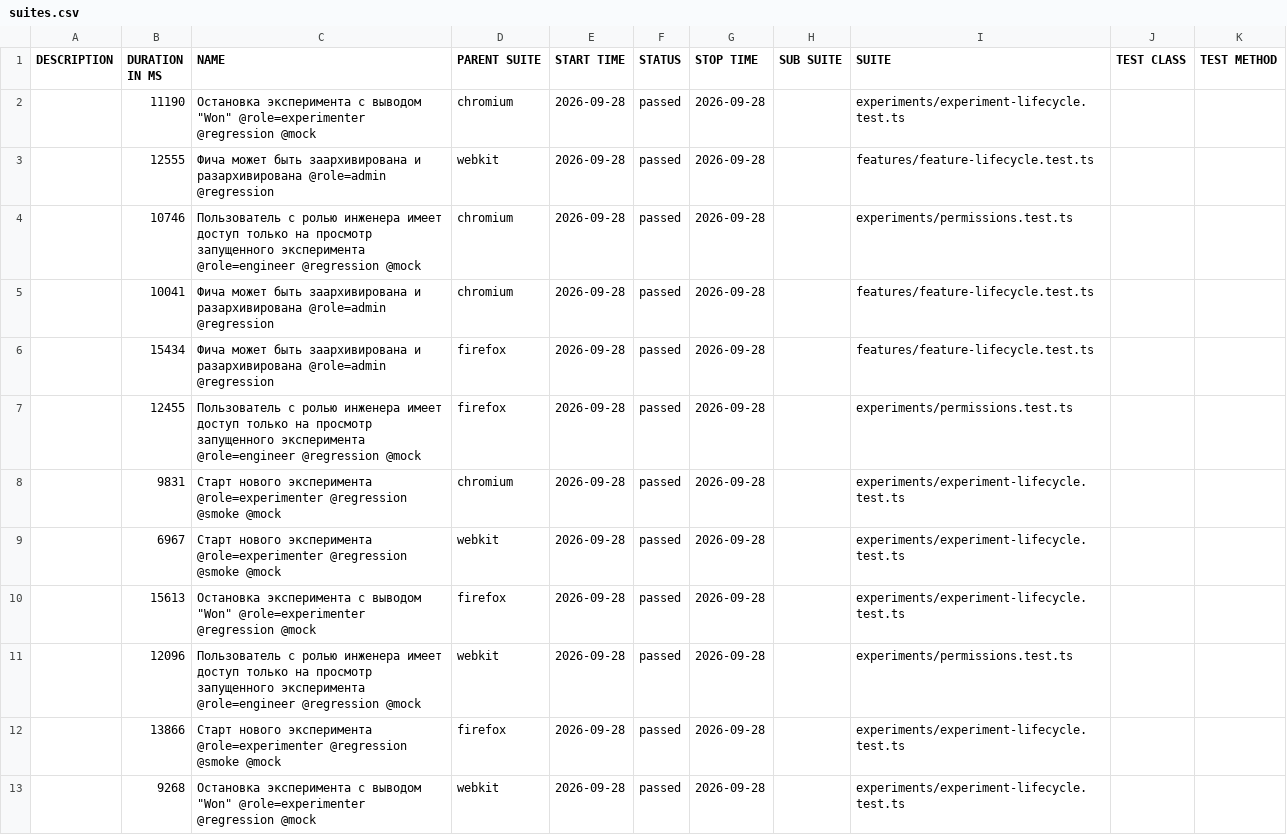
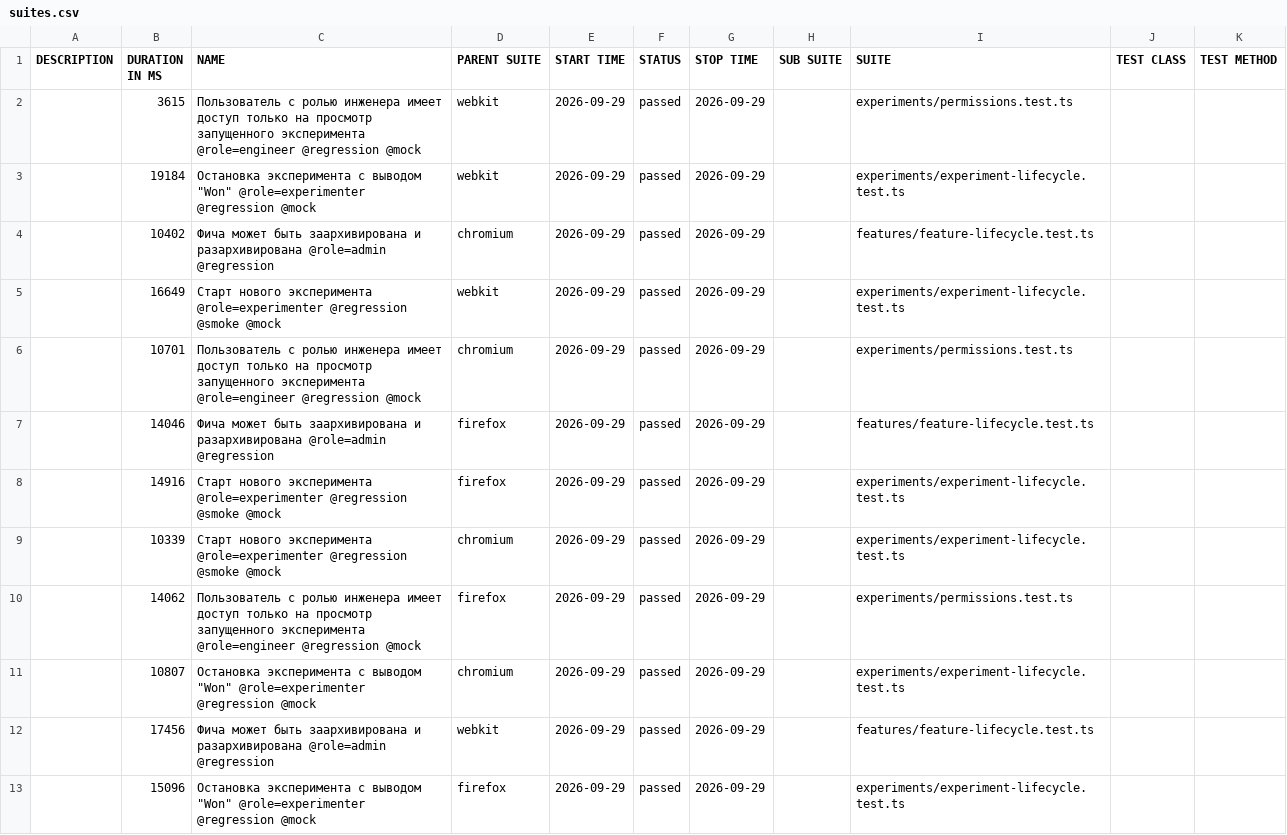
Before and after one commit to ozhegov/growthbook-e2e-tests, a CSV file: data/suites.csv, drawn as a sheet.

```diff
--- a/data/suites.csv
+++ b/data/suites.csv
@@ -1,13 +1,13 @@
 "DESCRIPTION","DURATION IN MS","NAME","PARENT SUITE","START TIME","STATUS","STOP TIME","SUB SUITE","SUITE","TEST CLASS","TEST METHOD"
-"","11190","Остановка эксперимента с выводом ""Won"" @role=experimenter @regression @mock","chromium","2026-09-28","passed","2026-09-28","","experiments/experiment-lifecycle.test.ts","",""
-"","12555","Фича может быть заархивирована и разархивирована @role=admin @regression","webkit","2026-09-28","passed","2026-09-28","","features/feature-lifecycle.test.ts","",""
-"","10746","Пользователь с ролью инженера имеет доступ только на просмотр запущенного эксперимента @role=engineer @regression @mock","chromium","2026-09-28","passed","2026-09-28","","experiments/permissions.test.ts","",""
-"","10041","Фича может быть заархивирована и разархивирована @role=admin @regression","chromium","2026-09-28","passed","2026-09-28","","features/feature-lifecycle.test.ts","",""
-"","15434","Фича может быть заархивирована и разархивирована @role=admin @regression","firefox","2026-09-28","passed","2026-09-28","","features/feature-lifecycle.test.ts","",""
-"","12455","Пользователь с ролью инженера имеет доступ только на просмотр запущенного эксперимента @role=engineer @regression @mock","firefox","2026-09-28","passed","2026-09-28","","experiments/permissions.test.ts","",""
-"","9831","Старт нового эксперимента @role=experimenter @regression @smoke @mock","chromium","2026-09-28","passed","2026-09-28","","experiments/experiment-lifecycle.test.ts","",""
-"","6967","Старт нового эксперимента @role=experimenter @regression @smoke @mock","webkit","2026-09-28","passed","2026-09-28","","experiments/experiment-lifecycle.test.ts","",""
-"","15613","Остановка эксперимента с выводом ""Won"" @role=experimenter @regression @mock","firefox","2026-09-28","passed","2026-09-28","","experiments/experiment-lifecycle.test.ts","",""
-"","12096","Пользователь с ролью инженера имеет доступ только на просмотр запущенного эксперимента @role=engineer @regression @mock","webkit","2026-09-28","passed","2026-09-28","","experiments/permissions.test.ts","",""
-"","13866","Старт нового эксперимента @role=experimenter @regression @smoke @mock","firefox","2026-09-28","passed","2026-09-28","","experiments/experiment-lifecycle.test.ts","",""
-"","9268","Остановка эксперимента с выводом ""Won"" @role=experimenter @regression @mock","webkit","2026-09-28","passed","2026-09-28","","experiments/experiment-lifecycle.test.ts","",""
+"","3615","Пользователь с ролью инженера имеет доступ только на просмотр запущенного эксперимента @role=engineer @regression @mock","webkit","2026-09-29","passed","2026-09-29","","experiments/permissions.test.ts","",""
+"","19184","Остановка эксперимента с выводом ""Won"" @role=experimenter @regression @mock","webkit","2026-09-29","passed","2026-09-29","","experiments/experiment-lifecycle.test.ts","",""
+"","10402","Фича может быть заархивирована и разархивирована @role=admin @regression","chromium","2026-09-29","passed","2026-09-29","","features/feature-lifecycle.test.ts","",""
+"","16649","Старт нового эксперимента @role=experimenter @regression @smoke @mock","webkit","2026-09-29","passed","2026-09-29","","experiments/experiment-lifecycle.test.ts","",""
+"","10701","Пользователь с ролью инженера имеет доступ только на просмотр запущенного эксперимента @role=engineer @regression @mock","chromium","2026-09-29","passed","2026-09-29","","experiments/permissions.test.ts","",""
+"","14046","Фича может быть заархивирована и разархивирована @role=admin @regression","firefox","2026-09-29","passed","2026-09-29","","features/feature-lifecycle.test.ts","",""
+"","14916","Старт нового эксперимента @role=experimenter @regression @smoke @mock","firefox","2026-09-29","passed","2026-09-29","","experiments/experiment-lifecycle.test.ts","",""
+"","10339","Старт нового эксперимента @role=experimenter @regression @smoke @mock","chromium","2026-09-29","passed","2026-09-29","","experiments/experiment-lifecycle.test.ts","",""
+"","14062","Пользователь с ролью инженера имеет доступ только на просмотр запущенного эксперимента @role=engineer @regression @mock","firefox","2026-09-29","passed","2026-09-29","","experiments/permissions.test.ts","",""
+"","10807","Остановка эксперимента с выводом ""Won"" @role=experimenter @regression @mock","chromium","2026-09-29","passed","2026-09-29","","experiments/experiment-lifecycle.test.ts","",""
+"","17456","Фича может быть заархивирована и разархивирована @role=admin @regression","webkit","2026-09-29","passed","2026-09-29","","features/feature-lifecycle.test.ts","",""
+"","15096","Остановка эксперимента с выводом ""Won"" @role=experimenter @regression @mock","firefox","2026-09-29","passed","2026-09-29","","experiments/experiment-lifecycle.test.ts","",""
```
Also changed, not shown: 51 other files.
